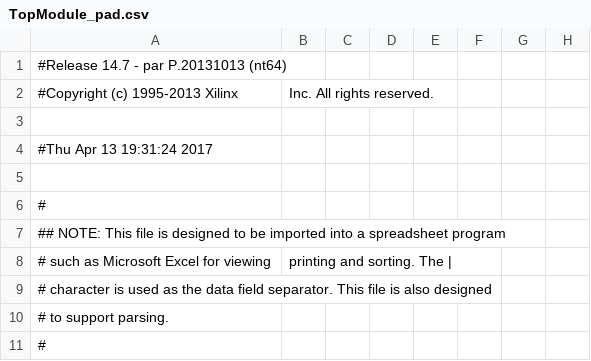
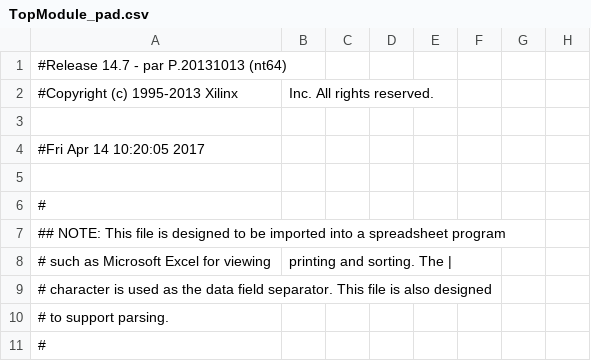
Before and after one commit to nakrule/Space-Invaders, a CSV file: Development version/v1.2/TopModule_pad.csv, drawn as a sheet; only a part is shown; the diff names each change by its address in the sheet, - before the commit and + after, or states it on an @@ line.

```diff
--- a/Development version/v1.2/TopModule_pad.csv
+++ b/Development version/v1.2/TopModule_pad.csv
-A4: #Thu Apr 13 19:31:24 2017
+A4: #Fri Apr 14 10:20:05 2017
```
Also changed, not shown: 38 other files.
